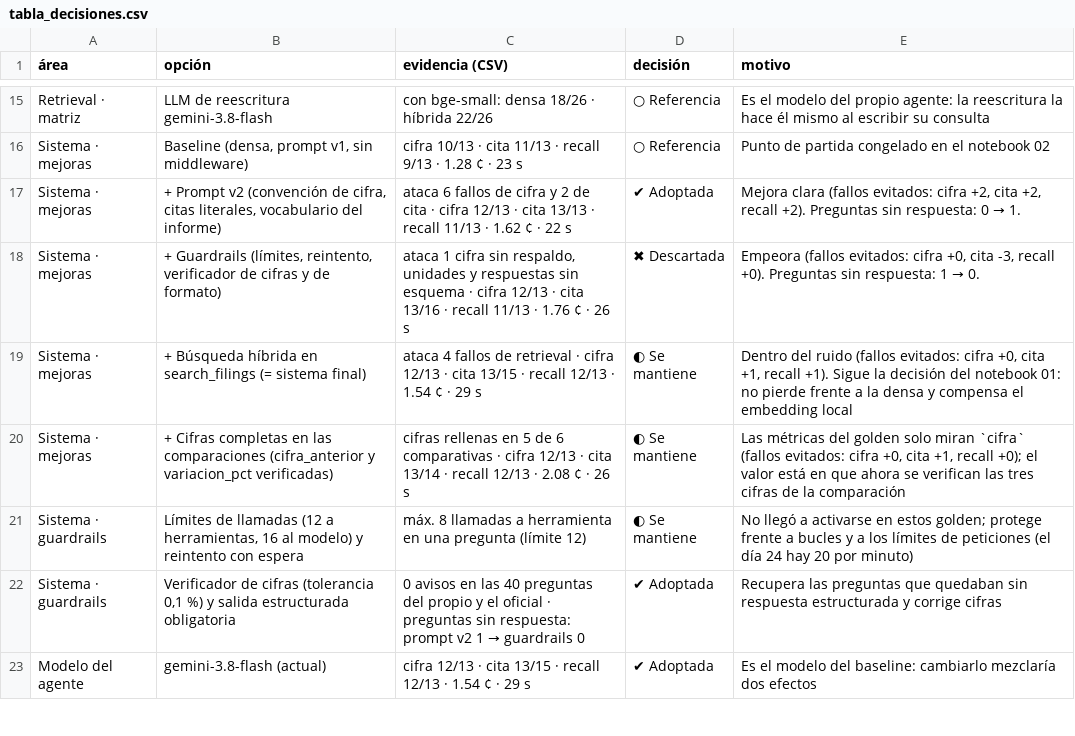
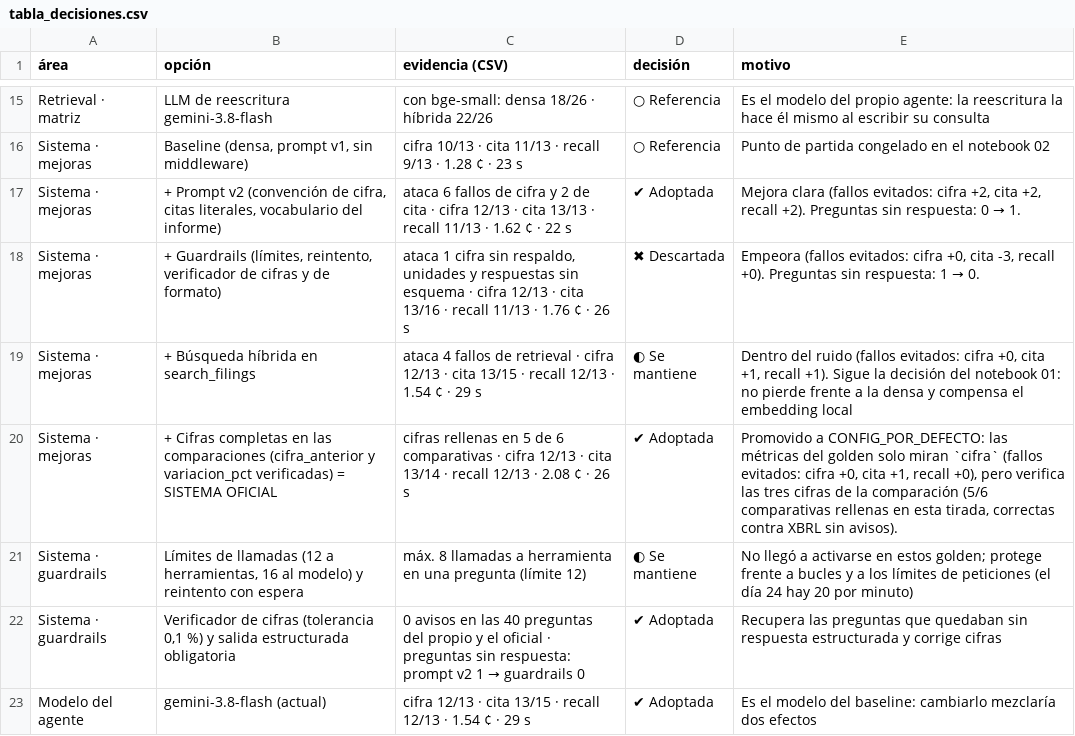
Before and after one commit to eglezarr/sec-10k-agents, a CSV file: resultados/tabla_decisiones.csv, drawn as a sheet; only a part is shown, gaps mark what is left out.

```diff
--- a/resultados/tabla_decisiones.csv
+++ b/resultados/tabla_decisiones.csv
@@ -18,4 +18,4 @@ Sistema · mejoras,"+ Prompt v2 (convención de cifra, citas literales, vocabula
 Sistema · mejoras,"+ Guardrails (límites, reintento, verificador de cifras y de formato)","ataca 1 cifra sin respaldo, unidades y respuestas sin esquema · cifra 12/13 · cita 13/16 · recall 11/13 · 1.76 ¢ · 26 s",✖ Descartada,"Empeora (fallos evitados: cifra +0, cita -3, recall +0). Preguntas sin respuesta: 1 → 0."
-Sistema · mejoras,+ Búsqueda híbrida en search_filings (= sistema final),ataca 4 fallos de retrieval · cifra 12/13 · cita 13/15 · recall 12/13 · 1.54 ¢ · 29 s,◐ Se mantiene,"Dentro del ruido (fallos evitados: cifra +0, cita +1, recall +1). Sigue la decisión del notebook 01: no pierde frente a la densa y compensa el embedding local"
-Sistema · mejoras,+ Cifras completas en las comparaciones (cifra_anterior y variacion_pct verificadas),cifras rellenas en 5 de 6 comparativas · cifra 12/13 · cita 13/14 · recall 12/13 · 2.08 ¢ · 26 s,◐ Se mantiene,"Las métricas del golden solo miran `cifra` (fallos evitados: cifra +0, cita +1, recall +0); el valor está en que ahora se verifican las tres cifras de la comparación"
+Sistema · mejoras,+ Búsqueda híbrida en search_filings,ataca 4 fallos de retrieval · cifra 12/13 · cita 13/15 · recall 12/13 · 1.54 ¢ · 29 s,◐ Se mantiene,"Dentro del ruido (fallos evitados: cifra +0, cita +1, recall +1). Sigue la decisión del notebook 01: no pierde frente a la densa y compensa el embedding local"
+Sistema · mejoras,+ Cifras completas en las comparaciones (cifra_anterior y variacion_pct verificadas) = SISTEMA OFICIAL,cifras rellenas en 5 de 6 comparativas · cifra 12/13 · cita 13/14 · recall 12/13 · 2.08 ¢ · 26 s,✔ Adoptada,"Promovido a CONFIG_POR_DEFECTO: las métricas del golden solo miran `cifra` (fallos evitados: cifra +0, cita +1, recall +0), pero verifica las tres cifras de la comparación (5/6 comparativas rellenas en esta tirada, correctas contra XBRL sin avisos)."
 Sistema · guardrails,"Límites de llamadas (12 a herramientas, 16 al modelo) y reintento con espera",máx. 8 llamadas a herramienta en una pregunta (límite 12),◐ Se mantiene,No llegó a activarse en estos golden; protege frente a bucles y a los límites de peticiones (el día 24 hay 20 por minuto)
```
Also changed, not shown: resultados/tabla_baseline_vs_final_oficial.csv, resultados/tabla_baseline_vs_final_propio.csv, 5 other files.
